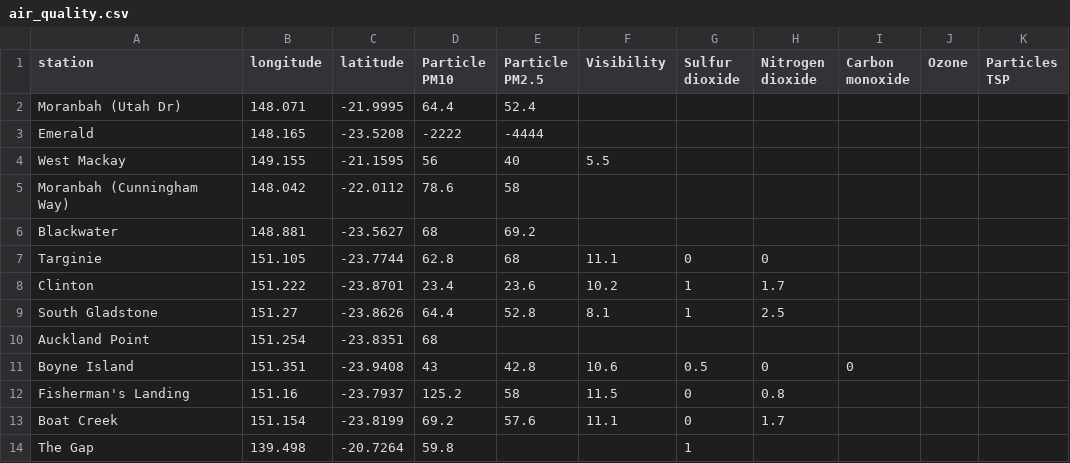
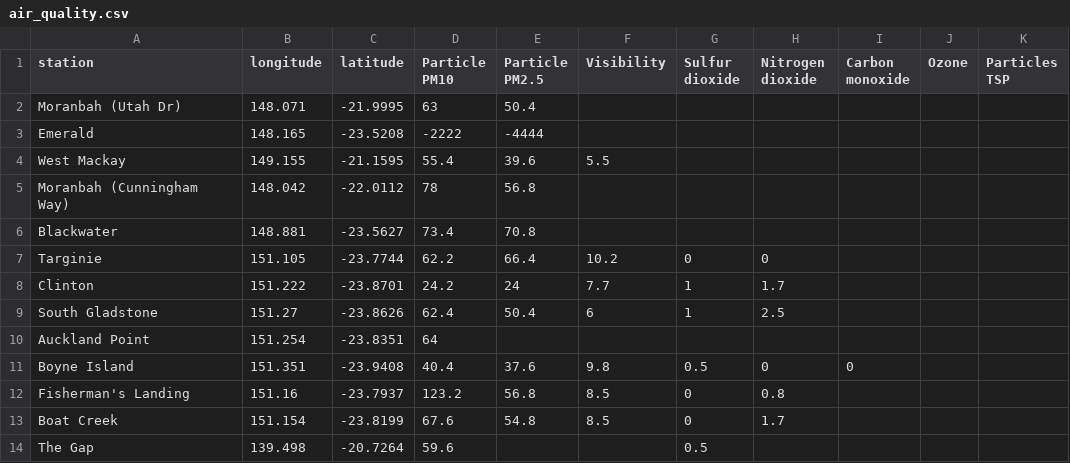
Before and after one commit to joshnicholas/qld_air, a CSV file: air_quality.csv, drawn as a sheet; only a part is shown; the diff covers the shown part only.

Commit message:
Latest data: Wed Nov  4 08:08:59 UTC 2020

```diff
--- a/air_quality.csv
+++ b/air_quality.csv
@@ -1,14 +1,14 @@
 station,longitude,latitude,Particle PM10,Particle PM2.5,Visibility,Sulfur dioxide,Nitrogen dioxide,Carbon monoxide,Ozone,Particles TSP
-Moranbah (Utah Dr),148.071,-21.9995,64.4,52.4,,,,,,
+Moranbah (Utah Dr),148.071,-21.9995,63,50.4,,,,,,
 Emerald,148.165,-23.5208,-2222,-4444,,,,,,
-West Mackay,149.155,-21.1595,56,40,5.5,,,,,
-Moranbah (Cunningham Way),148.042,-22.0112,78.6,58,,,,,,
-Blackwater,148.881,-23.5627,68,69.2,,,,,,
-Targinie,151.105,-23.7744,62.8,68,11.1,0,0,,,
-Clinton,151.222,-23.8701,23.4,23.6,10.2,1,1.7,,,
-South Gladstone,151.27,-23.8626,64.4,52.8,8.1,1,2.5,,,
-Auckland Point,151.254,-23.8351,68,,,,,,,
-Boyne Island,151.351,-23.9408,43,42.8,10.6,0.5,0,0,,
-Fisherman's Landing,151.16,-23.7937,125.2,58,11.5,0,0.8,,,
-Boat Creek,151.154,-23.8199,69.2,57.6,11.1,0,1.7,,,
-The Gap,139.498,-20.7264,59.8,,,1,,,,
+West Mackay,149.155,-21.1595,55.4,39.6,5.5,,,,,
+Moranbah (Cunningham Way),148.042,-22.0112,78,56.8,,,,,,
+Blackwater,148.881,-23.5627,73.4,70.8,,,,,,
+Targinie,151.105,-23.7744,62.2,66.4,10.2,0,0,,,
+Clinton,151.222,-23.8701,24.2,24,7.7,1,1.7,,,
+South Gladstone,151.27,-23.8626,62.4,50.4,6,1,2.5,,,
+Auckland Point,151.254,-23.8351,64,,,,,,,
+Boyne Island,151.351,-23.9408,40.4,37.6,9.8,0.5,0,0,,
+Fisherman's Landing,151.16,-23.7937,123.2,56.8,8.5,0,0.8,,,
+Boat Creek,151.154,-23.8199,67.6,54.8,8.5,0,1.7,,,
+The Gap,139.498,-20.7264,59.6,,,0.5,,,,
```
Also changed, not shown: 60 edited cells elsewhere in this file.
